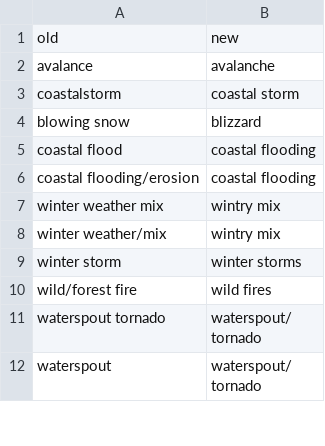
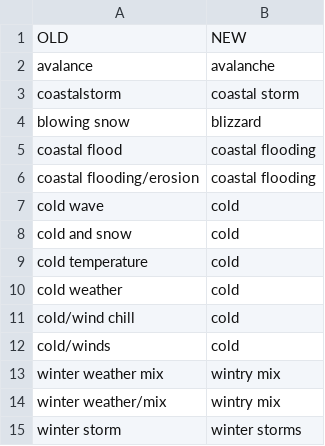
Before and after one commit to lintong/RepData_StormAnalysis, a CSV file: lookup.csv, drawn as a sheet; only a part is shown; the shorter side is filled out with more unchanged rows; removed rows and columns are numbered as before the commit, all else as after; the diff covers the shown part only; the diff names each change by its address in the sheet, - before the commit and + after, or states it on an @@ line.

```diff
--- a/lookup.csv
+++ b/lookup.csv
-row 1: old | new
+row 1: OLD | NEW
+row 7: cold wave | cold
+row 8: cold and snow | cold
+row 9: cold temperature | cold
+row 10: cold weather | cold
+row 11: cold/wind chill | cold
+row 12: cold/winds | cold
```
Also changed, not shown: 56 added rows elsewhere in this file, 1 other file.
